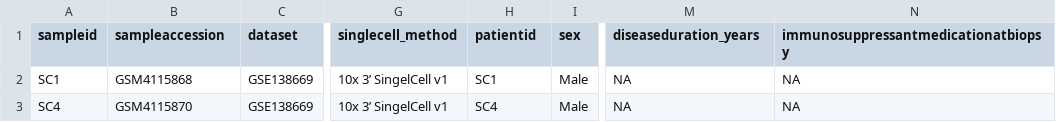
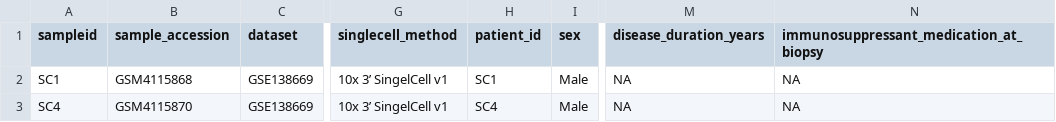
Before and after one commit to FerallOut/p2_scrnaseq_natlas_ssc, a CSV file: annotations/2_export/2025.10.26_public_scrnaseq_data.csv, drawn as a sheet; only a part is shown, gaps mark what is left out; the diff names each change by its address in the sheet, - before the commit and + after, or states it on an @@ line.

```diff
--- a/annotations/2_export/2025.10.26_public_scrnaseq_data.csv
+++ b/annotations/2_export/2025.10.26_public_scrnaseq_data.csv
-B1: sampleaccession
+B1: sample_accession
-H1: patientid
+H1: patient_id
-M1: diseaseduration_years
+M1: disease_duration_years
-N1: immunosuppressantmedicationatbiopsy
+N1: immunosuppressant_medication_at_biopsy
```
Also changed, not shown: 2 other files.
